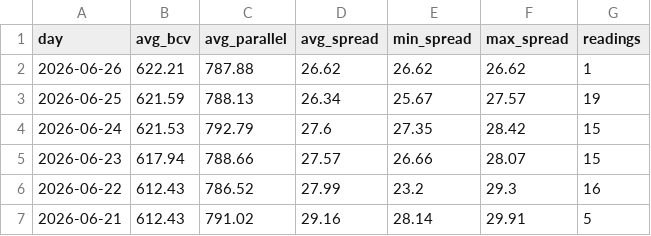
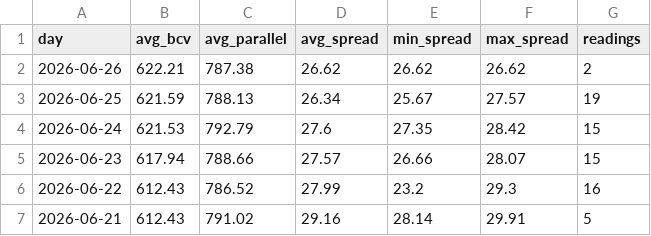
Before and after one commit to lucaleoklar-droid/Venezuela-currency-agent, a CSV file: data/daily.csv, drawn as a sheet; only a part is shown.

```diff
--- a/data/daily.csv
+++ b/data/daily.csv
@@ -1,3 +1,3 @@
 day,avg_bcv,avg_parallel,avg_spread,min_spread,max_spread,readings
-2026-06-26,622.21,787.88,26.62,26.62,26.62,1
+2026-06-26,622.21,787.38,26.62,26.62,26.62,2
 2026-06-25,621.59,788.13,26.34,25.67,27.57,19
```
Also changed, not shown: data/archive/rates-2026-06.csv, data/recent.csv, 1 other file.
